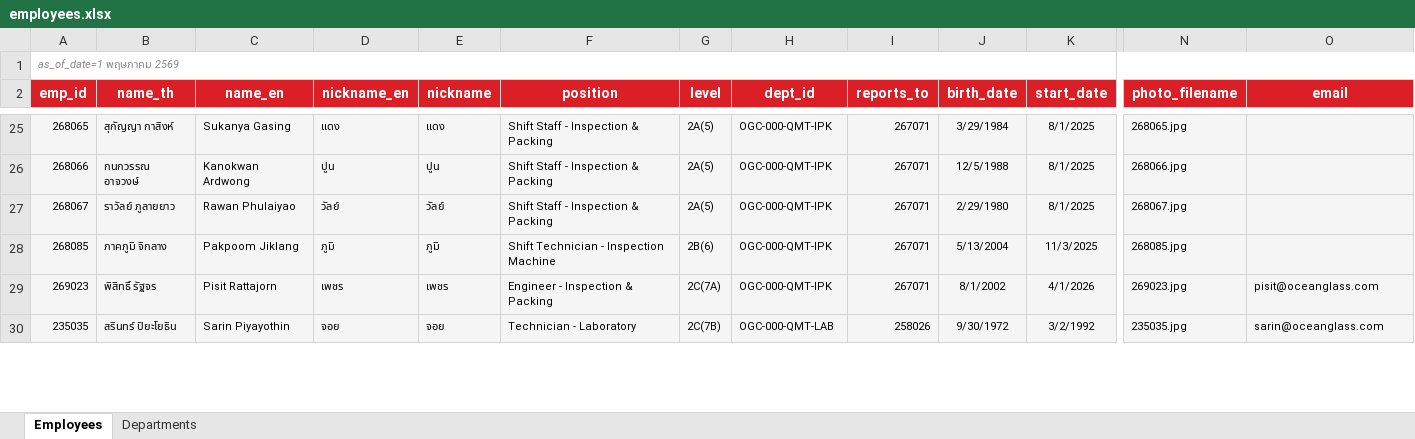
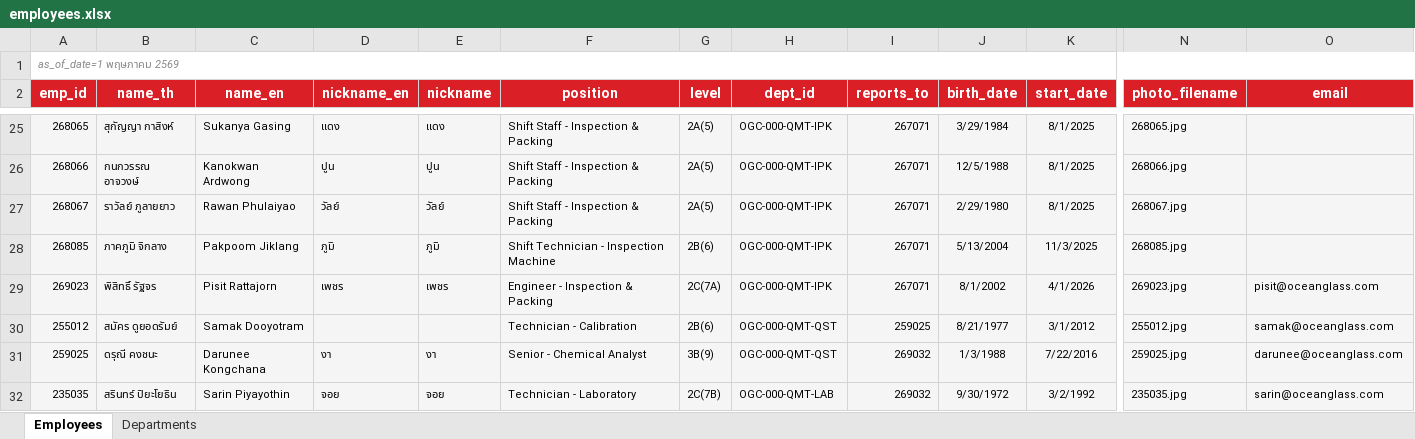
Before and after one commit to pkllimsurat-dotcom/oceanglass-orgchart, an Excel workbook: employees.xlsx, sheet Employees, drawn as a sheet; only a part is shown, gaps mark what is left out; values as stored, in another font and other column widths than the file's, no borders; addresses are those after the commit; rows hold the shown columns only; the diff covers the shown part only; the diff names each change by its address in the sheet, - before the commit and + after, or states it on an @@ line.

```diff
--- a/employees.xlsx (sheet Employees)
+++ b/employees.xlsx (sheet Employees)
@@ row 56 moved to row 30: 255012 @@
+row 31: 259025 | ดรุณี คงชนะ | Darunee Kongchana | งา | งา | Senior - Chemical Analyst | 3B(9) | OGC-000-QMT-QST | 269032 | 1/3/1988 | 7/22/2016 | 259025.jpg | darunee@oceanglass.com
-I32 (reports_to): 258026
+I32 (reports_to): 269032
```
Also changed, not shown: 3 added rows, 1 removed row and 6 edited cells elsewhere in this sheet, sheet Departments, 1 other file.
